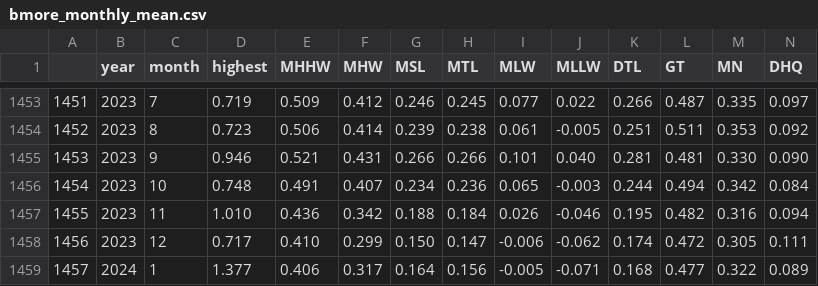
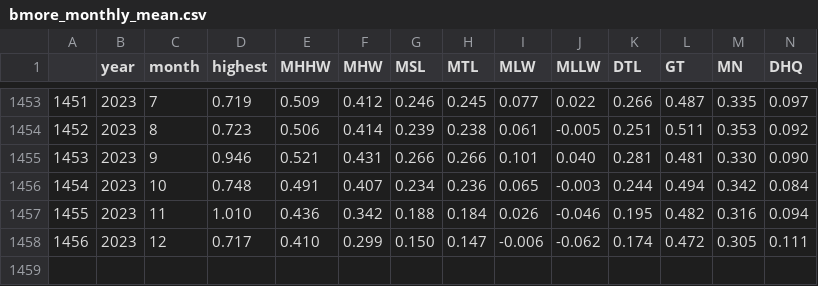
Before and after one commit to parinbhaduri/baltimore-data, a CSV file: flood_inputs/NOAA_WL/bmore_monthly_mean.csv, drawn as a sheet; only a part is shown, gaps mark what is left out; rows hold the shown columns only; the diff names each change by its address in the sheet, - before the commit and + after, or states it on an @@ line.

```diff
--- a/flood_inputs/NOAA_WL/bmore_monthly_mean.csv
+++ b/flood_inputs/NOAA_WL/bmore_monthly_mean.csv
-row 1459: 1457 | 2024 | 1 | 1.377 | 0.406 | 0.317 | 0.164 | 0.156 | -0.005 | -0.071 | 0.168 | 0.477 | 0.322 | 0.089
```
Also changed, not shown: 4 other files.
